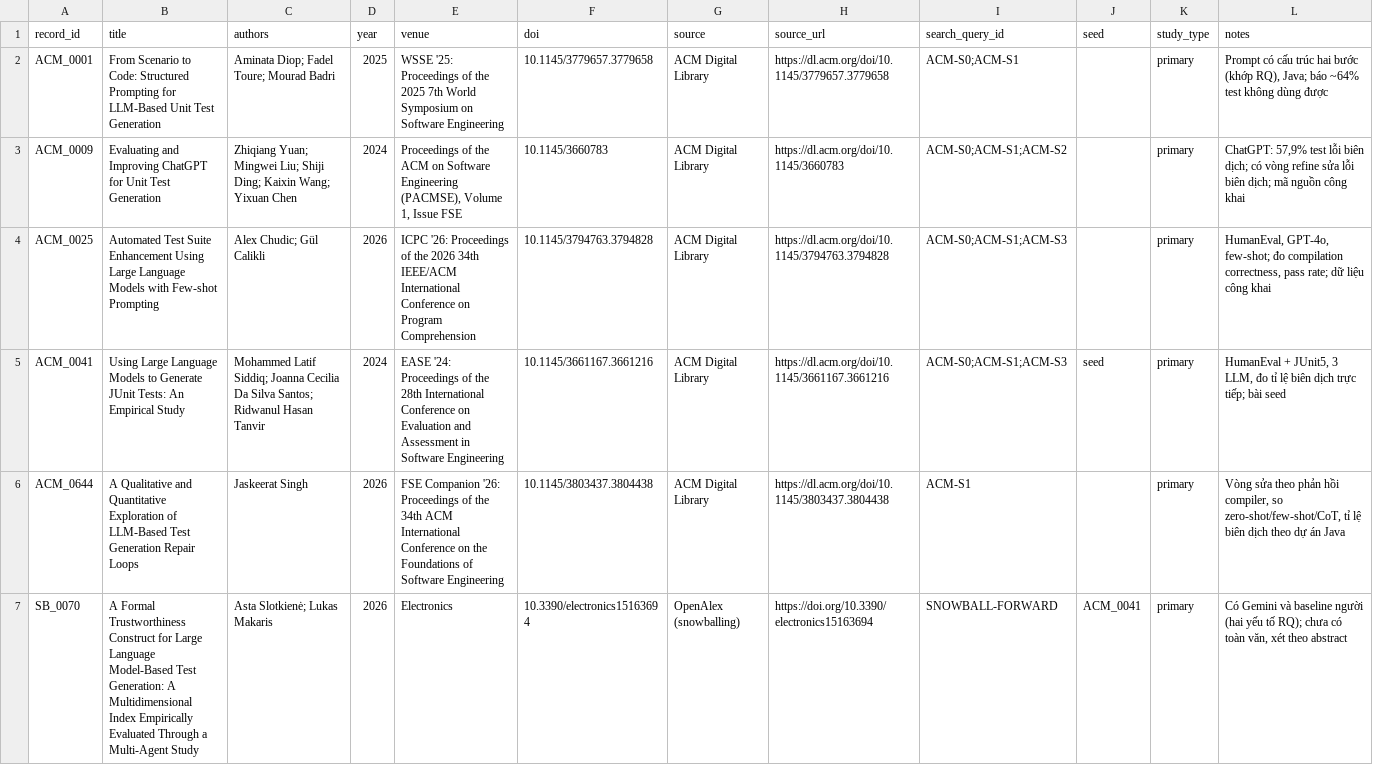
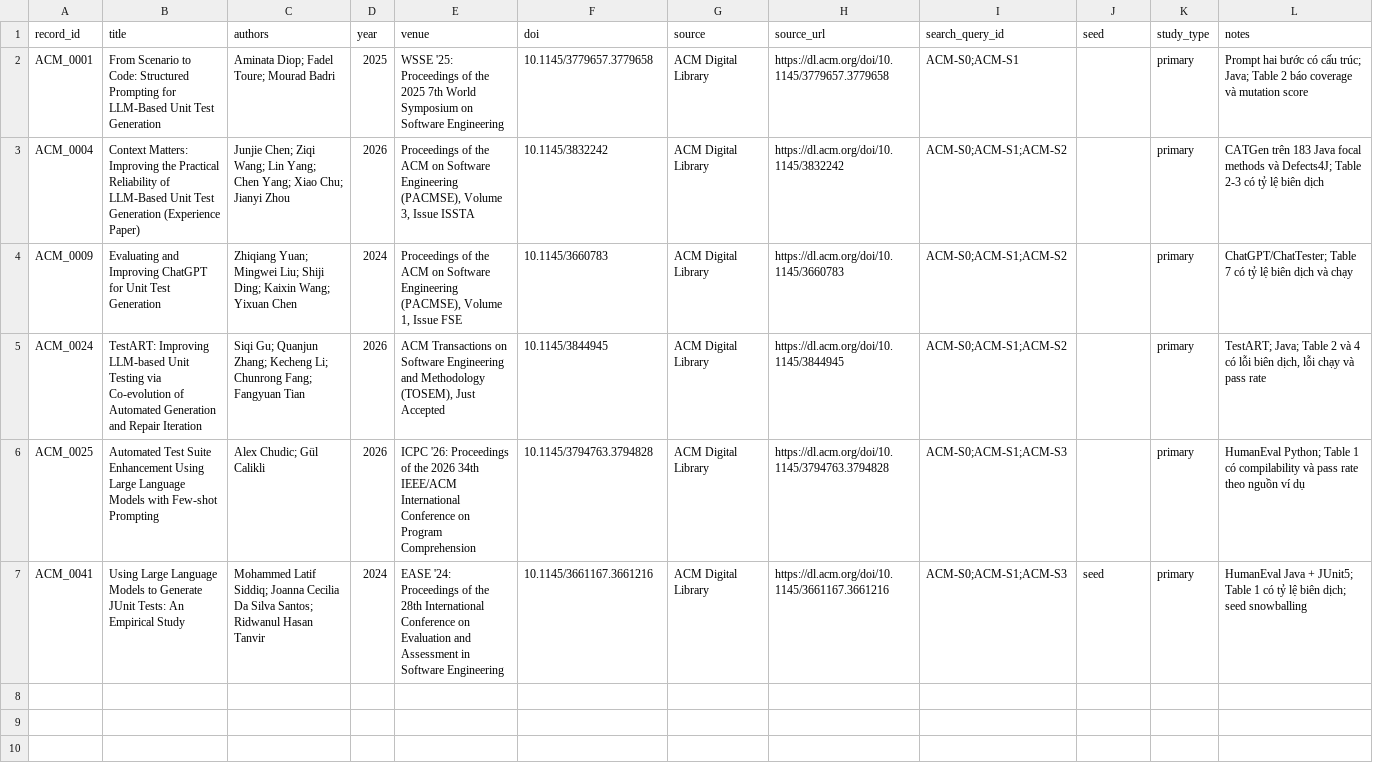
Before and after one commit to stella30th/RT-004-SHA256, a CSV file: ho-le-thien-an/SLR/03_final_included.csv, drawn as a sheet.

```diff
--- a/ho-le-thien-an/SLR/03_final_included.csv
+++ b/ho-le-thien-an/SLR/03_final_included.csv
@@ -1,7 +1,7 @@
 record_id,title,authors,year,venue,doi,source,source_url,search_query_id,seed,study_type,notes
-ACM_0001,From Scenario to Code: Structured Prompting for LLM-Based Unit Test Generation,Aminata Diop; Fadel Toure; Mourad Badri,2025,WSSE '25: Proceedings of the 2025 7th World Symposium on Software Engineering,10.1145/3779657.3779658,ACM Digital Library,https://dl.acm.org/doi/10.1145/3779657.3779658,ACM-S0;ACM-S1,,primary,"Prompt có cấu trúc hai bước (khớp RQ), Java; báo ~64% test không dùng được"
-ACM_0009,Evaluating and Improving ChatGPT for Unit Test Generation,Zhiqiang Yuan; Mingwei Liu; Shiji Ding; Kaixin Wang; Yixuan Chen,2024,"Proceedings of the ACM on Software Engineering (PACMSE), Volume 1, Issue FSE",10.1145/3660783,ACM Digital Library,https://dl.acm.org/doi/10.1145/3660783,ACM-S0;ACM-S1;ACM-S2,,primary,"ChatGPT: 57,9% test lỗi biên dịch; có vòng refine sửa lỗi biên dịch; mã nguồn công khai"
-ACM_0025,Automated Test Suite Enhancement Using Large Language Models with Few-shot Prompting,Alex Chudic; Gül Calikli,2026,ICPC '26: Proceedings of the 2026 34th IEEE/ACM International Conference on Program Comprehension,10.1145/3794763.3794828,ACM Digital Library,https://dl.acm.org/doi/10.1145/3794763.3794828,ACM-S0;ACM-S1;ACM-S3,,primary,"HumanEval, GPT-4o, few-shot; đo compilation correctness, pass rate; dữ liệu công khai"
-ACM_0041,Using Large Language Models to Generate JUnit Tests: An Empirical Study,Mohammed Latif Siddiq; Joanna Cecilia Da Silva Santos; Ridwanul Hasan Tanvir,2024,EASE '24: Proceedings of the 28th International Conference on Evaluation and Assessment in Software Engineering,10.1145/3661167.3661216,ACM Digital Library,https://dl.acm.org/doi/10.1145/3661167.3661216,ACM-S0;ACM-S1;ACM-S3,seed,primary,"HumanEval + JUnit5, 3 LLM, đo tỉ lệ biên dịch trực tiếp; bài seed"
-ACM_0644,A Qualitative and Quantitative Exploration of LLM-Based Test Generation Repair Loops,Jaskeerat Singh,2026,FSE Companion '26: Proceedings of the 34th ACM International Conference on the Foundations of Software Engineering,10.1145/3803437.3804438,ACM Digital Library,https://dl.acm.org/doi/10.1145/3803437.3804438,ACM-S1,,primary,"Vòng sửa theo phản hồi compiler, so zero-shot/few-shot/CoT, tỉ lệ biên dịch theo dự án Java"
-SB_0070,A Formal Trustworthiness Construct for Large Language Model-Based Test Generation: A Multidimensional Index Empirically Evaluated Through a Multi-Agent Study,Asta Slotkienė; Lukas Makaris,2026,Electronics,10.3390/electronics15163694,OpenAlex (snowballing),https://doi.org/10.3390/electronics15163694,SNOWBALL-FORWARD,ACM_0041,primary,"Có Gemini và baseline người (hai yếu tố RQ); chưa có toàn văn, xét theo abstract"
+ACM_0001,From Scenario to Code: Structured Prompting for LLM-Based Unit Test Generation,Aminata Diop; Fadel Toure; Mourad Badri,2025,WSSE '25: Proceedings of the 2025 7th World Symposium on Software Engineering,10.1145/3779657.3779658,ACM Digital Library,https://dl.acm.org/doi/10.1145/3779657.3779658,ACM-S0;ACM-S1,,primary,Prompt hai bước có cấu trúc; Java; Table 2 báo coverage và mutation score
+ACM_0004,Context Matters: Improving the Practical Reliability of LLM-Based Unit Test Generation (Experience Paper),Junjie Chen; Ziqi Wang; Lin Yang; Chen Yang; Xiao Chu; Jianyi Zhou,2026,"Proceedings of the ACM on Software Engineering (PACMSE), Volume 3, Issue ISSTA",10.1145/3832242,ACM Digital Library,https://dl.acm.org/doi/10.1145/3832242,ACM-S0;ACM-S1;ACM-S2,,primary,CATGen trên 183 Java focal methods và Defects4J; Table 2-3 có tỷ lệ biên dịch
+ACM_0009,Evaluating and Improving ChatGPT for Unit Test Generation,Zhiqiang Yuan; Mingwei Liu; Shiji Ding; Kaixin Wang; Yixuan Chen,2024,"Proceedings of the ACM on Software Engineering (PACMSE), Volume 1, Issue FSE",10.1145/3660783,ACM Digital Library,https://dl.acm.org/doi/10.1145/3660783,ACM-S0;ACM-S1;ACM-S2,,primary,ChatGPT/ChatTester; Table 7 có tỷ lệ biên dịch và chạy
+ACM_0024,TestART: Improving LLM-based Unit Testing via Co-evolution of Automated Generation and Repair Iteration,Siqi Gu; Quanjun Zhang; Kecheng Li; Chunrong Fang; Fangyuan Tian,2026,"ACM Transactions on Software Engineering and Methodology (TOSEM), Just Accepted",10.1145/3844945,ACM Digital Library,https://dl.acm.org/doi/10.1145/3844945,ACM-S0;ACM-S1;ACM-S2,,primary,"TestART; Java; Table 2 và 4 có lỗi biên dịch, lỗi chạy và pass rate"
+ACM_0025,Automated Test Suite Enhancement Using Large Language Models with Few-shot Prompting,Alex Chudic; Gül Calikli,2026,ICPC '26: Proceedings of the 2026 34th IEEE/ACM International Conference on Program Comprehension,10.1145/3794763.3794828,ACM Digital Library,https://dl.acm.org/doi/10.1145/3794763.3794828,ACM-S0;ACM-S1;ACM-S3,,primary,HumanEval Python; Table 1 có compilability và pass rate theo nguồn ví dụ
+ACM_0041,Using Large Language Models to Generate JUnit Tests: An Empirical Study,Mohammed Latif Siddiq; Joanna Cecilia Da Silva Santos; Ridwanul Hasan Tanvir,2024,EASE '24: Proceedings of the 28th International Conference on Evaluation and Assessment in Software Engineering,10.1145/3661167.3661216,ACM Digital Library,https://dl.acm.org/doi/10.1145/3661167.3661216,ACM-S0;ACM-S1;ACM-S3,seed,primary,HumanEval Java + JUnit5; Table 1 có tỷ lệ biên dịch; seed snowballing
```
Also changed, not shown: ho-le-thien-an/SLR/03_reserve_eligible.csv, ho-le-thien-an/SLR/candidate_papers.csv, 11 other files.
